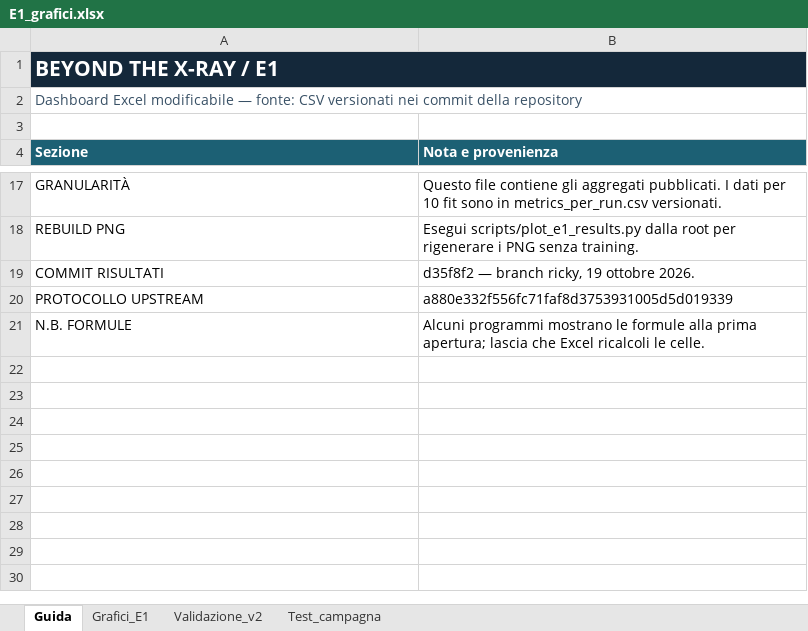
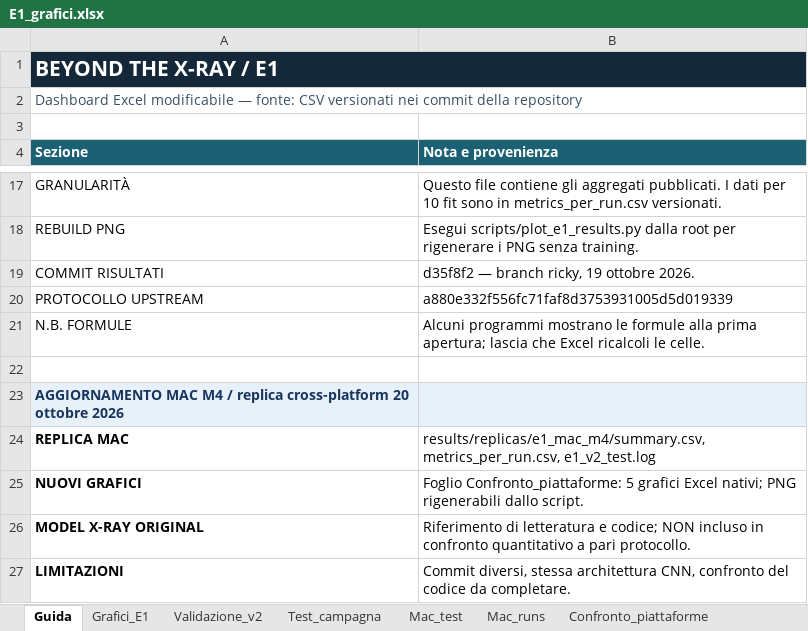
Before and after one commit to riccardodannibale/PROGETTO-MACHINE-LEARNING-SECURITY, an Excel workbook: results/figures/e1/E1_grafici.xlsx, sheet Guida, drawn as a sheet; only a part is shown, gaps mark what is left out; values as stored, in another font and other column widths than the file's, no borders; the diff names each change by its address in the sheet, - before the commit and + after, or states it on an @@ line.

Commit message:
docs: consolidate E1 Ubuntu and Mac M4 replication

```diff
--- a/results/figures/e1/E1_grafici.xlsx (sheet Guida)
+++ b/results/figures/e1/E1_grafici.xlsx (sheet Guida)
+sheet tab: Mac_test
+sheet tab: Mac_runs
+sheet tab: Confronto_piattaforme
+row 22: (empty)
+row 23: AGGIORNAMENTO MAC M4 / replica cross-platform 20 ottobre 2026
+row 24: REPLICA MAC | results/replicas/e1_mac_m4/summary.csv, metrics_per_run.csv, e1_v2_test.log
+row 25: NUOVI GRAFICI | Foglio Confronto_piattaforme: 5 grafici Excel nativi; PNG rigenerabili dallo script.
+row 26: MODEL X-RAY ORIGINAL | Riferimento di letteratura e codice; NON incluso in confronto quantitativo a pari protocollo.
+row 27: LIMITAZIONI | Commit diversi, stessa architettura CNN, confronto del codice da completare.
```
Also changed, not shown: charts or pictures, 22 other files.
